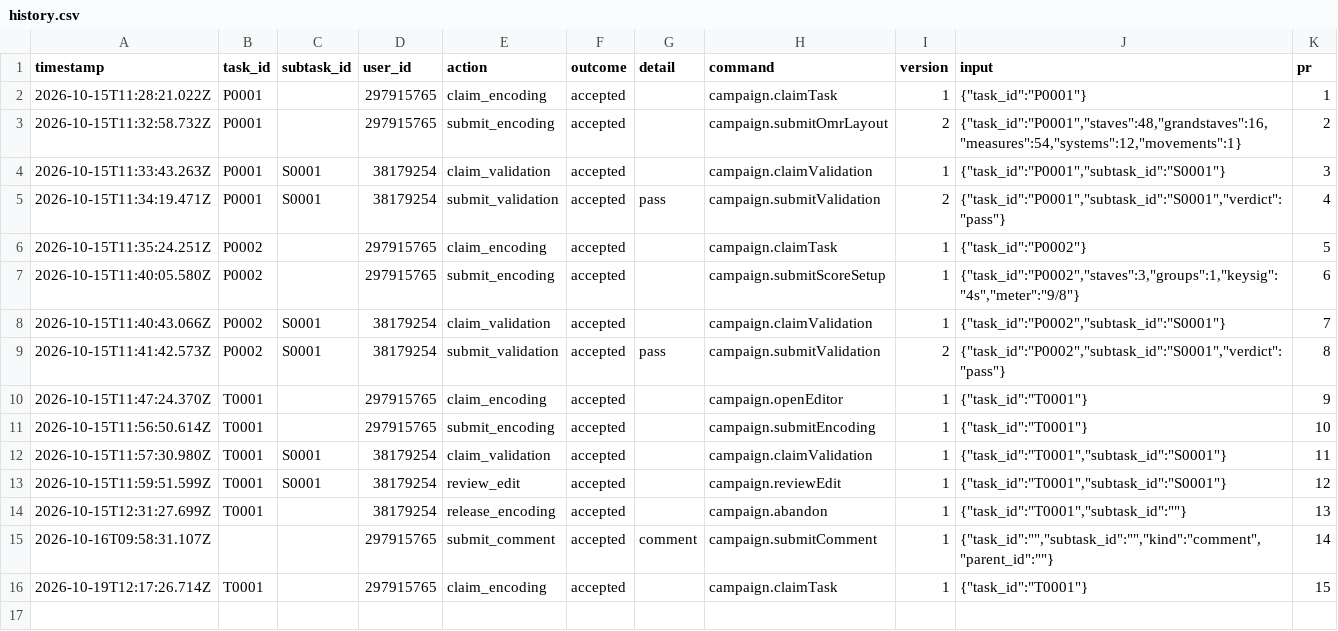
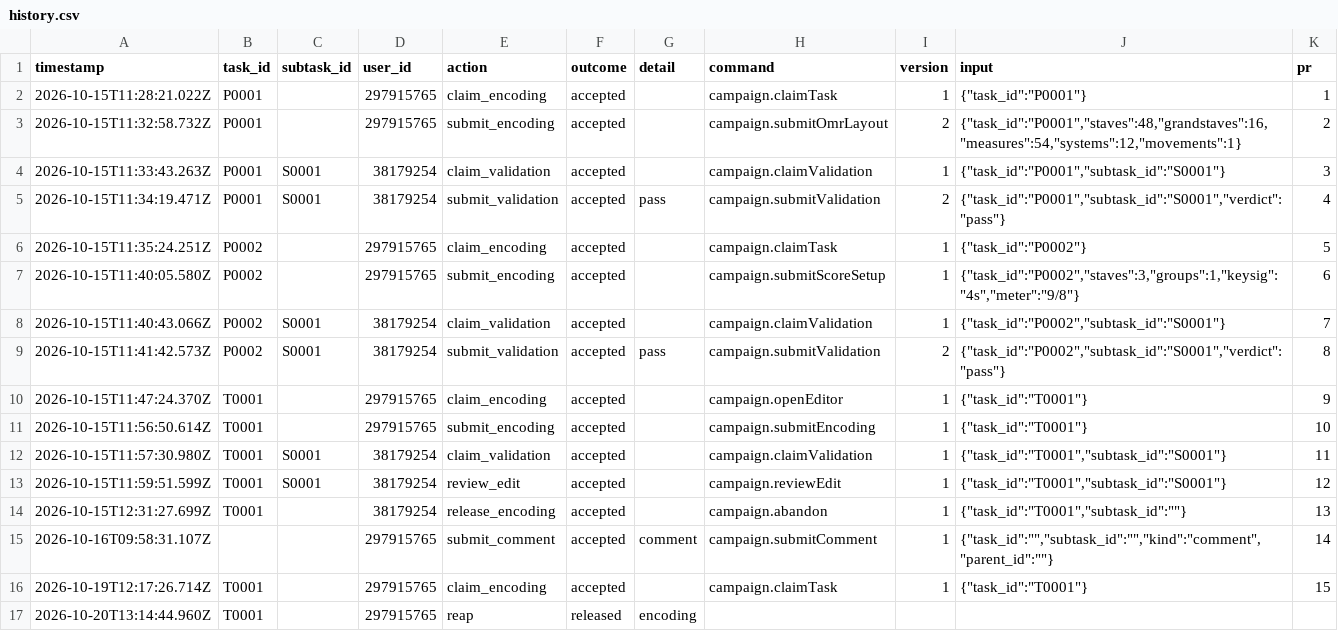
Before and after one commit to ohwjdev/test-20261015, a CSV file: tracking/history.csv, drawn as a sheet.

```diff
--- a/tracking/history.csv
+++ b/tracking/history.csv
@@ -16 +16,2 @@ timestamp,task_id,subtask_id,user_id,action,outcome,detail,command,version,input
 2026-10-19T12:17:26.714Z,T0001,,297915765,claim_encoding,accepted,,campaign.claimTask,1,"{""task_id"":""T0001""}",15
+2026-10-20T13:14:44.960Z,T0001,,297915765,reap,released,encoding,,,,
```
Also changed, not shown: 1 other file.
